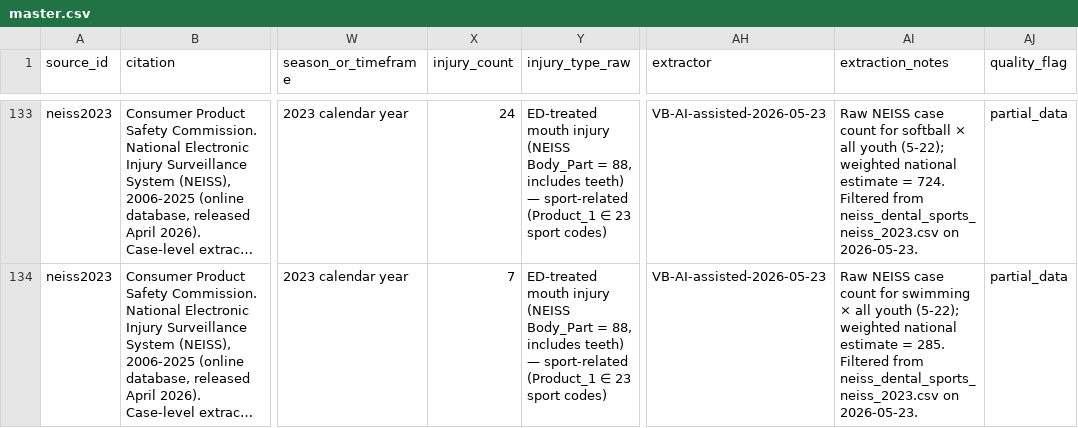
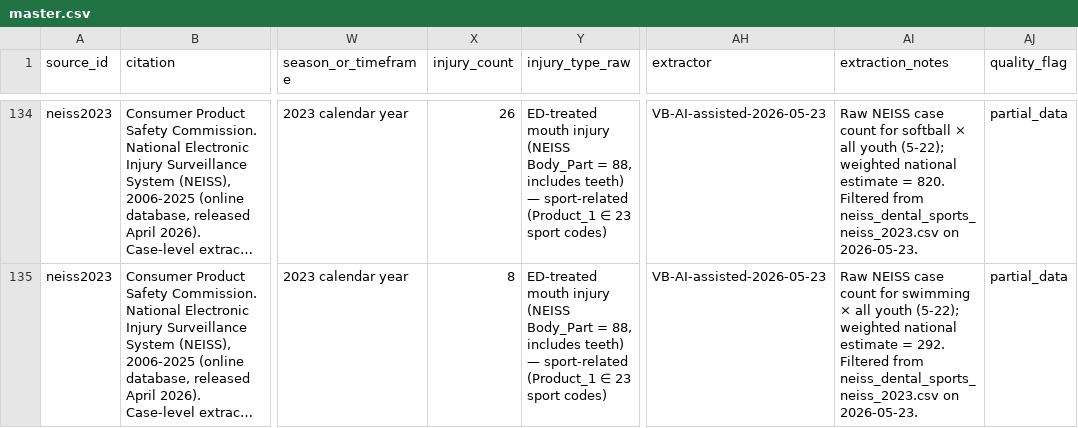
Before and after one commit to Vihaan-Banga/youth-dental-injury-database, a CSV file: data/harmonized/master.csv, drawn as a sheet; only a part is shown, gaps mark what is left out; long unchanged cells end in …; addresses are those after the commit; the diff covers the shown part only; the diff names each change by its address in the sheet, - before the commit and + after, or states it on an @@ line.

Commit message:
NEISS filter: recover cases where Mouth is Body_Part_2 (secondary)
NEISS added a second body_part column (Body_Part_2) starting in 2019.
Our filter only checked the primary, dropping cases where mouth was the
secondary body part. Updating scripts/05_neiss_filter.py to also accept
Body_Part_2 = 88.

For NEISS 2023: 543 -> 630 cases kept (+87 secondary-body-part).
New sport rows recovered: volleyball (6), track & field (5), boxing (5).
master.csv: 155 -> 158 rows.

The hadley 2013-2017 data doesn't need this fix — NEISS didn't have
Body_Part_2 yet in those years (introduced 2019).

```diff
--- a/data/harmonized/master.csv
+++ b/data/harmonized/master.csv
-X134 (injury_count): 24
+X134 (injury_count): 26
-AI134 (extraction_notes): …estimate = 724. Filtered from…
+AI134 (extraction_notes): …estimate = 820. Filtered from…
-X135 (injury_count): 7
+X135 (injury_count): 8
-AI135 (extraction_notes): …estimate = 285. Filtered from…
+AI135 (extraction_notes): …estimate = 292. Filtered from…
```
Also changed, not shown: 3 added rows and 30 edited cells elsewhere in this file, data/extracted/neiss2023.csv, 3 other files.
